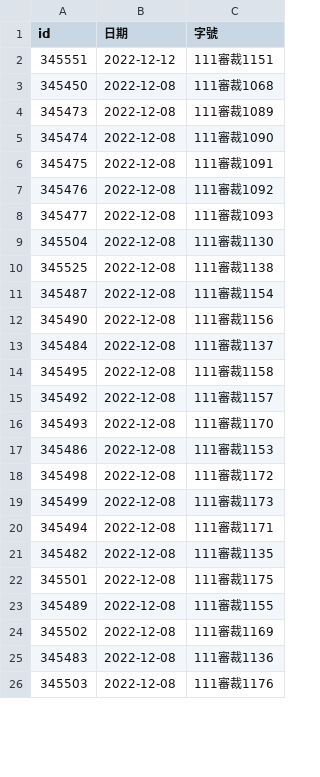
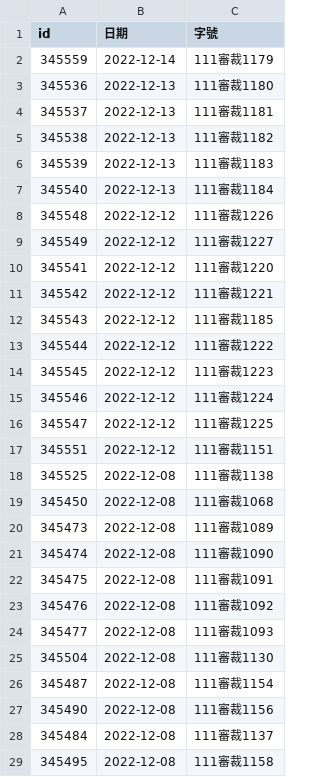
Before and after one commit to kong0107/cons.judicial, a CSV file: docket/程序裁定.csv, drawn as a sheet; only a part is shown; the shorter side is filled out with more unchanged rows; the diff covers the shown part only.

Commit message:
update dockets

```diff
--- a/docket/程序裁定.csv
+++ b/docket/程序裁定.csv
@@ -1,3 +1,19 @@
 id,日期,字號
+345559,2022-12-14,111審裁1179
+345536,2022-12-13,111審裁1180
+345537,2022-12-13,111審裁1181
+345538,2022-12-13,111審裁1182
+345539,2022-12-13,111審裁1183
+345540,2022-12-13,111審裁1184
+345548,2022-12-12,111審裁1226
+345549,2022-12-12,111審裁1227
+345541,2022-12-12,111審裁1220
+345542,2022-12-12,111審裁1221
+345543,2022-12-12,111審裁1185
+345544,2022-12-12,111審裁1222
+345545,2022-12-12,111審裁1223
+345546,2022-12-12,111審裁1224
+345547,2022-12-12,111審裁1225
 345551,2022-12-12,111審裁1151
+345525,2022-12-08,111審裁1138
 345450,2022-12-08,111審裁1068
@@ -9,3 +25,2 @@ id,日期,字號
 345504,2022-12-08,111審裁1130
-345525,2022-12-08,111審裁1138
 345487,2022-12-08,111審裁1154
```
Also changed, not shown: 15 removed rows elsewhere in this file, 15 other files.
